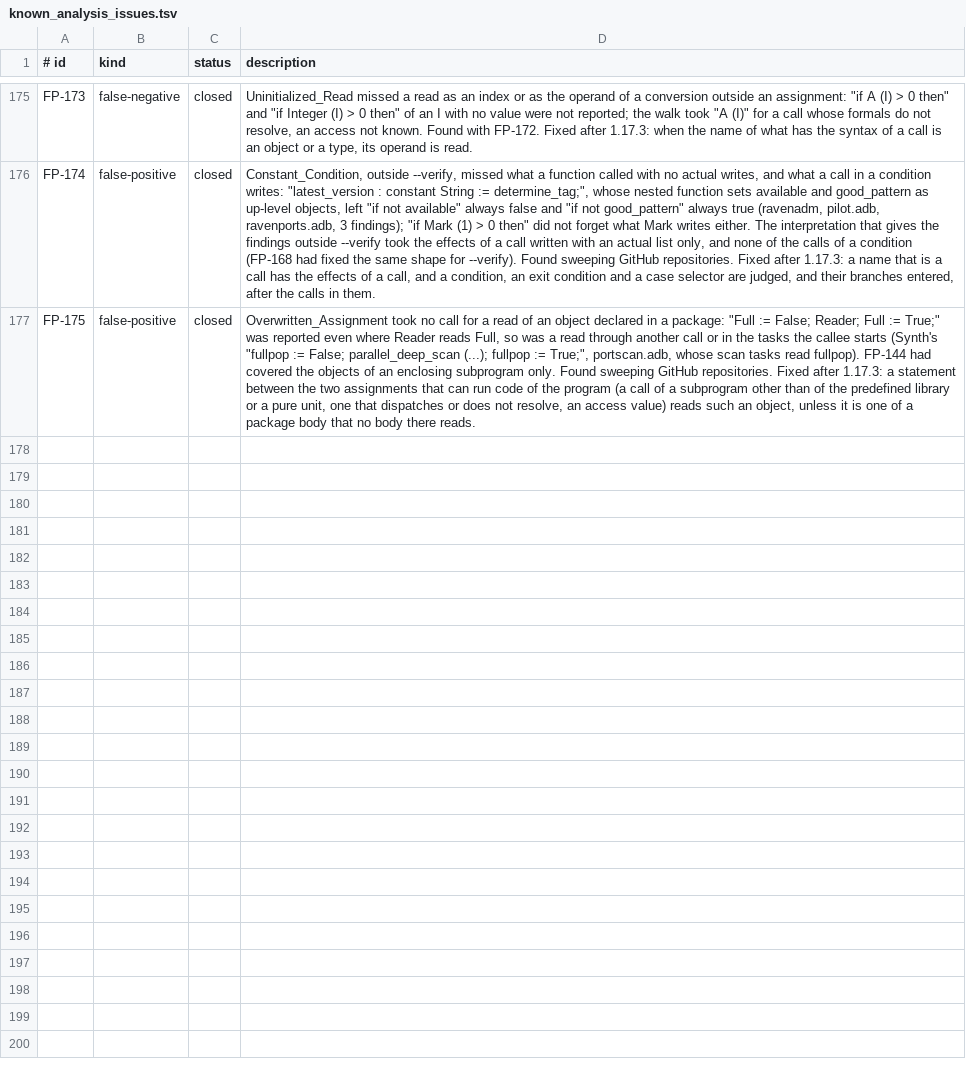
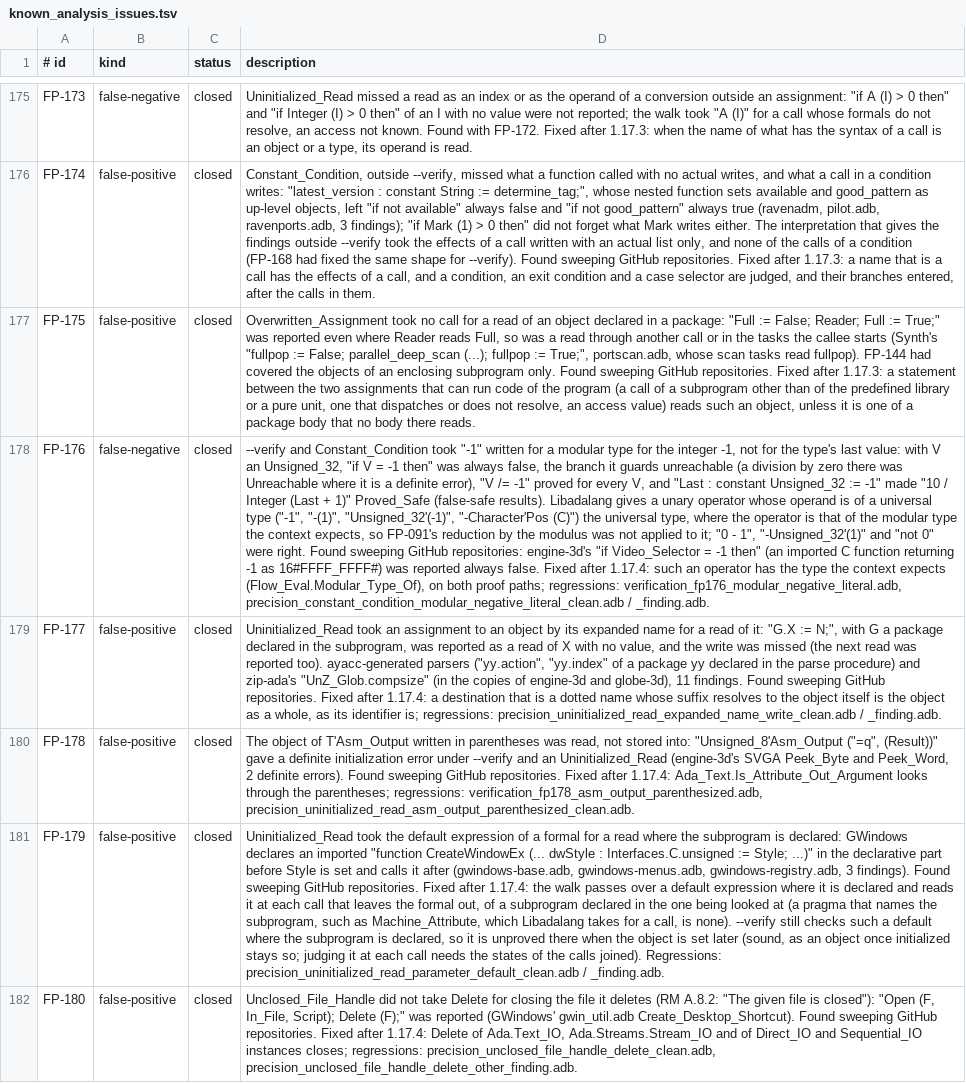
Before and after one commit to mmartign/AdaLang_Analyzer, a TSV file: quality/known_analysis_issues.tsv, drawn as a sheet; only a part is shown, gaps mark what is left out; the diff names each change by its address in the sheet, - before the commit and + after, or states it on an @@ line.

```diff
--- a/quality/known_analysis_issues.tsv
+++ b/quality/known_analysis_issues.tsv
+row 178: FP-176 | false-negative | closed | --verify and Constant_Condition took "-1" written for a modular type for the integer -1, not for the type's last value: with V an Unsigned_32, "if V = -1 then" was always false, the branch it guards unreachable (a division by zero there was Unreachable where it is a definite error), "V /= -1" proved for every V, and "Last : constant Unsigned_32 := -1" made "10 / Integer (Last + 1)" Proved_Safe (false-safe results). Libadalang gives a unary operator whose operand is of a universal type ("-1", "-(1)", "Unsigned_32'(-1)", "-Character'Pos (C)") the universal type, where the operator is that of the modular type the context expects, so FP-091's reduction by the modulus was not applied to it; "0 - 1", "-Unsigned_32'(1)" and "not 0" were right. Found sweeping GitHub repositories: engine-3d's "if Video_Selector = -1 then" (an imported C function returning -1 as 16#FFFF_FFFF#) was reported always false. Fixed after 1.17.4: such an operator has the type the context expects (Flow_Eval.Modular_Type_Of), on both proof paths; regressions: verification_fp176_modular_negative_literal.adb, precision_constant_condition_modular_negative_literal_clean.adb / _finding.adb.
+row 179: FP-177 | false-positive | closed | Uninitialized_Read took an assignment to an object by its expanded name for a read of it: "G.X := N;", with G a package declared in the subprogram, was reported as a read of X with no value, and the write was missed (the next read was reported too). ayacc-generated parsers ("yy.action", "yy.index" of a package yy declared in the parse procedure) and zip-ada's "UnZ_Glob.compsize" (in the copies of engine-3d and globe-3d), 11 findings. Found sweeping GitHub repositories. Fixed after 1.17.4: a destination that is a dotted name whose suffix resolves to the object itself is the object as a whole, as its identifier is; regressions: precision_uninitialized_read_expanded_name_write_clean.adb / _finding.adb.
+row 180: FP-178 | false-positive | closed | The object of T'Asm_Output written in parentheses was read, not stored into: "Unsigned_8'Asm_Output ("=q", (Result))" gave a definite initialization error under --verify and an Uninitialized_Read (engine-3d's SVGA Peek_Byte and Peek_Word, 2 definite errors). Found sweeping GitHub repositories. Fixed after 1.17.4: Ada_Text.Is_Attribute_Out_Argument looks through the parentheses; regressions: verification_fp178_asm_output_parenthesized.adb, precision_uninitialized_read_asm_output_parenthesized_clean.adb.
+row 181: FP-179 | false-positive | closed | Uninitialized_Read took the default expression of a formal for a read where the subprogram is declared: GWindows declares an imported "function CreateWindowEx (... dwStyle : Interfaces.C.unsigned := Style; ...)" in the declarative part before Style is set and calls it after (gwindows-base.adb, gwindows-menus.adb, gwindows-registry.adb, 3 findings). Found sweeping GitHub repositories. Fixed after 1.17.4: the walk passes over a default expression where it is declared and reads it at each call that leaves the formal out, of a subprogram declared in the one being looked at (a pragma that names the subprogram, such as Machine_Attribute, which Libadalang takes for a call, is none). --verify still checks such a default where the subprogram is declared, so it is unproved there when the object is set later (sound, as an object once initialized stays so; judging it at each call needs the states of the calls joined). Regressions: precision_uninitialized_read_parameter_default_clean.adb / _finding.adb.
+row 182: FP-180 | false-positive | closed | Unclosed_File_Handle did not take Delete for closing the file it deletes (RM A.8.2: "The given file is closed"): "Open (F, In_File, Script); Delete (F);" was reported (GWindows' gwin_util.adb Create_Desktop_Shortcut). Found sweeping GitHub repositories. Fixed after 1.17.4: Delete of Ada.Text_IO, Ada.Streams.Stream_IO and of Direct_IO and Sequential_IO instances closes; regressions: precision_unclosed_file_handle_delete_clean.adb, precision_unclosed_file_handle_delete_other_finding.adb.
```
Also changed, not shown: quality/precision_corpus.tsv, quality/release_metrics.csv, 20 other files.
